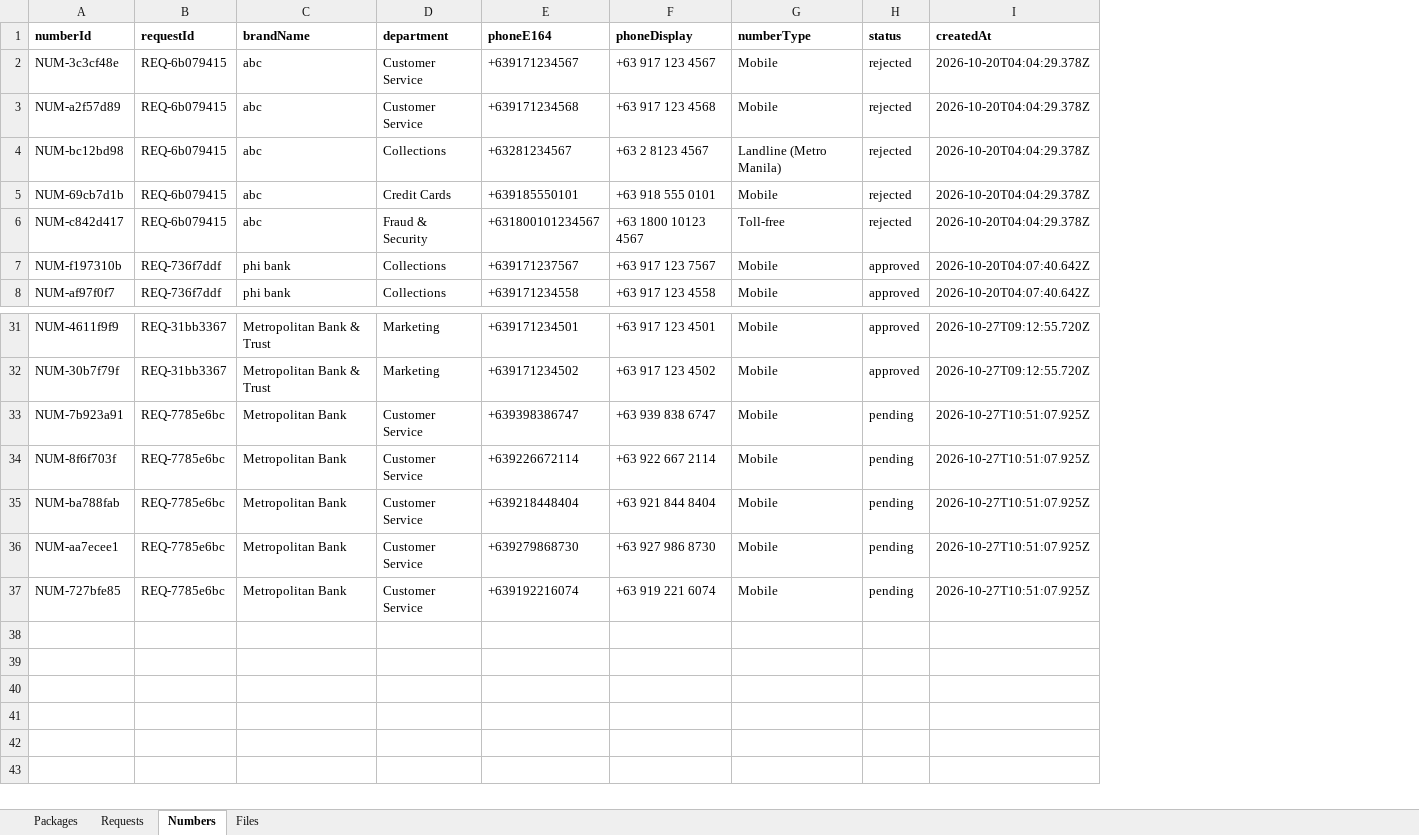
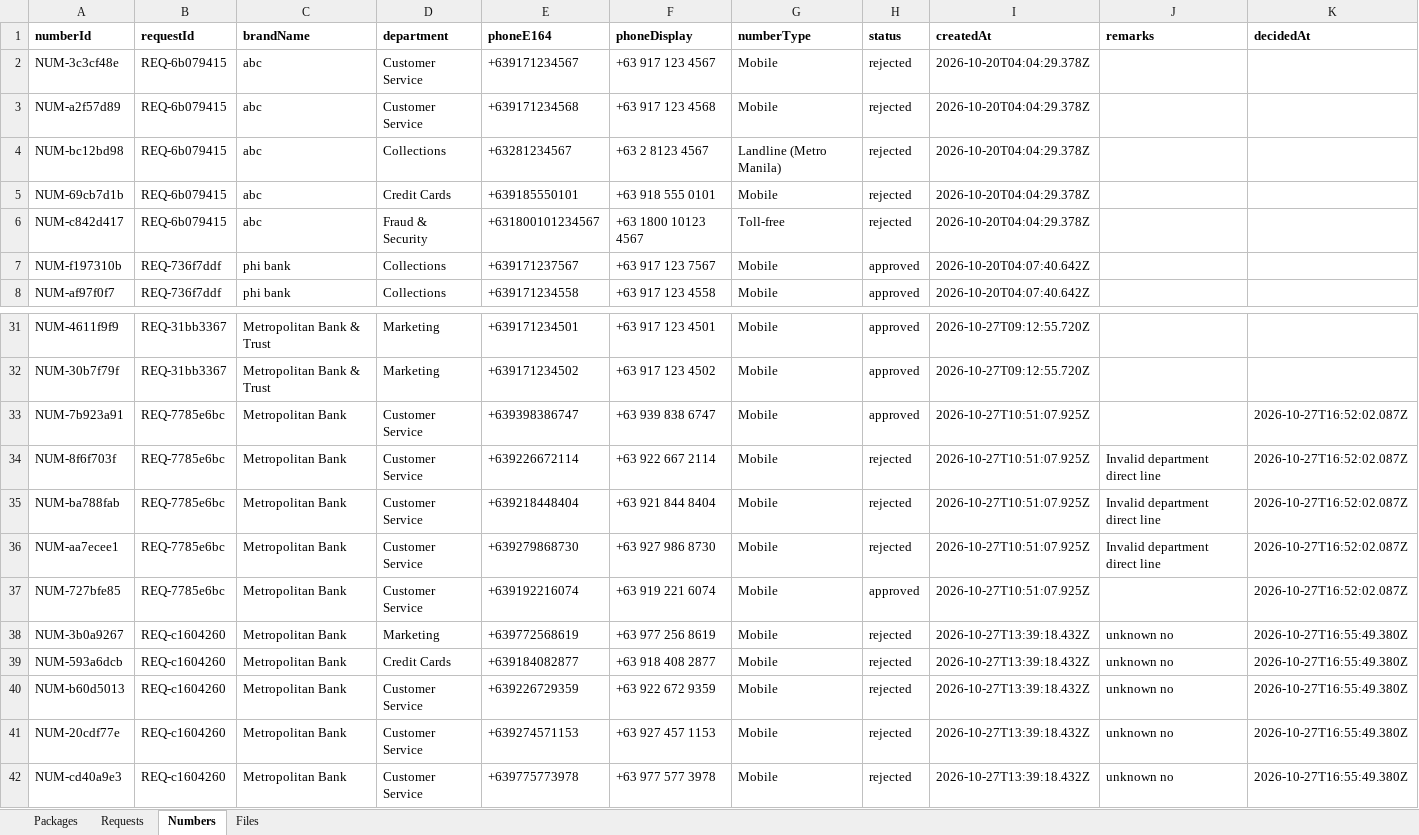
Before and after one commit to SwethaMobileum/portals, an Excel workbook: shared/CallerID-Database.xlsx, sheet Numbers, drawn as a sheet; only a part is shown, gaps mark what is left out; values as stored, in another font and other column widths than the file's, no borders; the diff names each change by its address in the sheet, - before the commit and + after, or states it on an @@ line.

Commit message:
feat: granular number-level approval and rejection with remarks and resubmission support

```diff
--- a/shared/CallerID-Database.xlsx (sheet Numbers)
+++ b/shared/CallerID-Database.xlsx (sheet Numbers)
+column J (remarks), rows 34-36: all Invalid department direct line
+column K (decidedAt), rows 33-37: all 2026-10-27T16:52:02.087Z
-H33 (status): pending
+H33 (status): approved
-H34:H36 (status): pending
+H34:H36 (status): rejected
-H37 (status): pending
+H37 (status): approved
+row 38: NUM-3b0a9267 | REQ-c1604260 | Metropolitan Bank | Marketing | +639772568619 | +63 977 256 8619 | Mobile | rejected | 2026-10-27T13:39:18.432Z | unknown no | 2026-10-27T16:55:49.380Z
+row 39: NUM-593a6dcb | REQ-c1604260 | Metropolitan Bank | Credit Cards | +639184082877 | +63 918 408 2877 | Mobile | rejected | 2026-10-27T13:39:18.432Z | unknown no | 2026-10-27T16:55:49.380Z
+row 40: NUM-b60d5013 | REQ-c1604260 | Metropolitan Bank | Customer Service | +639226729359 | +63 922 672 9359 | Mobile | rejected | 2026-10-27T13:39:18.432Z | unknown no | 2026-10-27T16:55:49.380Z
+row 41: NUM-20cdf77e | REQ-c1604260 | Metropolitan Bank | Customer Service | +639274571153 | +63 927 457 1153 | Mobile | rejected | 2026-10-27T13:39:18.432Z | unknown no | 2026-10-27T16:55:49.380Z
+row 42: NUM-cd40a9e3 | REQ-c1604260 | Metropolitan Bank | Customer Service | +639775773978 | +63 977 577 3978 | Mobile | rejected | 2026-10-27T13:39:18.432Z | unknown no | 2026-10-27T16:55:49.380Z
```
Also changed, not shown: sheet Requests, sheet Packages, sheet Files, charts or pictures, 10 other files.
